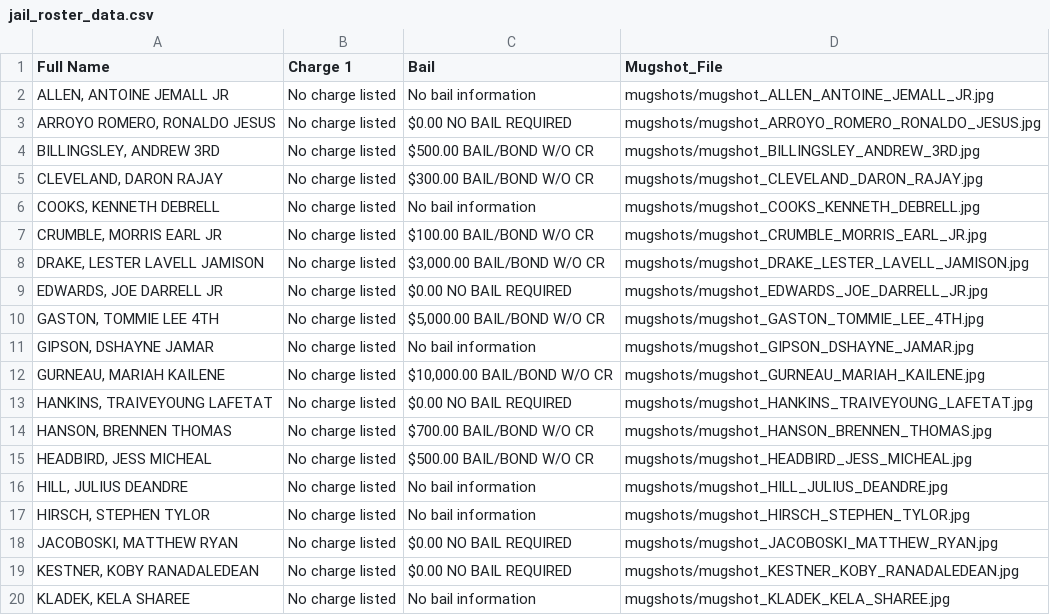
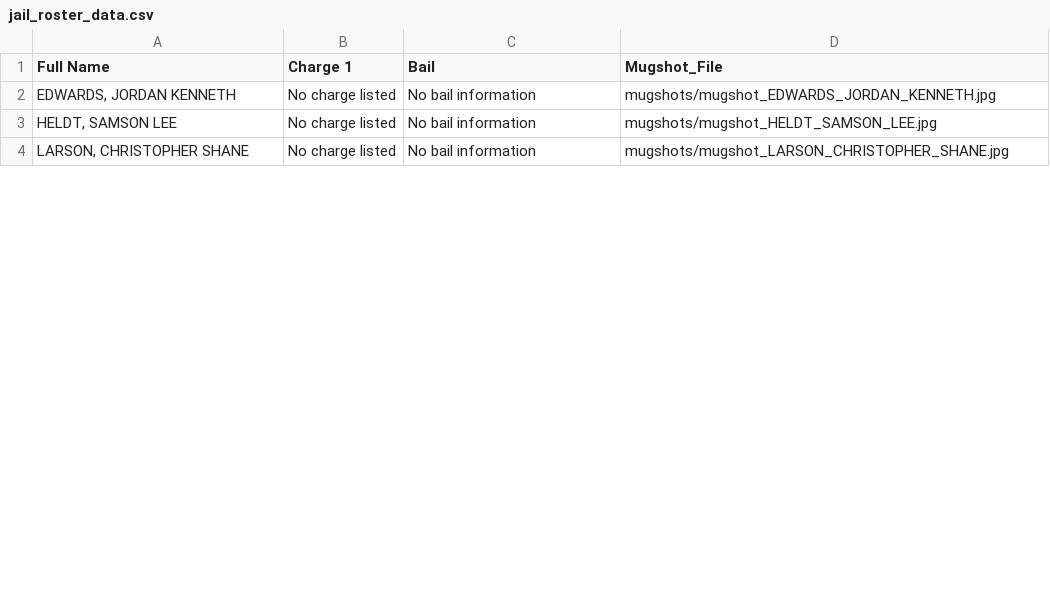
Before and after one commit to ryanjhermes/minneapolismugshots, a CSV file: jail_roster_data.csv, drawn as a sheet; only a part is shown; the diff covers the shown part only.

```diff
--- a/jail_roster_data.csv
+++ b/jail_roster_data.csv
@@ -1,20 +1,4 @@
 Full Name,Charge 1,Bail,Mugshot_File
-"ALLEN, ANTOINE JEMALL JR",No charge listed,No bail information,mugshots/mugshot_ALLEN_ANTOINE_JEMALL_JR.jpg
-"ARROYO ROMERO, RONALDO JESUS",No charge listed,$0.00 NO BAIL REQUIRED,mugshots/mugshot_ARROYO_ROMERO_RONALDO_JESUS.jpg
-"BILLINGSLEY, ANDREW 3RD",No charge listed,$500.00 BAIL/BOND W/O CR,mugshots/mugshot_BILLINGSLEY_ANDREW_3RD.jpg
-"CLEVELAND, DARON RAJAY",No charge listed,$300.00 BAIL/BOND W/O CR,mugshots/mugshot_CLEVELAND_DARON_RAJAY.jpg
-"COOKS, KENNETH DEBRELL",No charge listed,No bail information,mugshots/mugshot_COOKS_KENNETH_DEBRELL.jpg
-"CRUMBLE, MORRIS EARL JR",No charge listed,$100.00 BAIL/BOND W/O CR,mugshots/mugshot_CRUMBLE_MORRIS_EARL_JR.jpg
-"DRAKE, LESTER LAVELL JAMISON",No charge listed,"$3,000.00 BAIL/BOND W/O CR",mugshots/mugshot_DRAKE_LESTER_LAVELL_JAMISON.jpg
-"EDWARDS, JOE DARRELL JR",No charge listed,$0.00 NO BAIL REQUIRED,mugshots/mugshot_EDWARDS_JOE_DARRELL_JR.jpg
-"GASTON, TOMMIE LEE 4TH",No charge listed,"$5,000.00 BAIL/BOND W/O CR",mugshots/mugshot_GASTON_TOMMIE_LEE_4TH.jpg
-"GIPSON, DSHAYNE JAMAR",No charge listed,No bail information,mugshots/mugshot_GIPSON_DSHAYNE_JAMAR.jpg
-"GURNEAU, MARIAH KAILENE",No charge listed,"$10,000.00 BAIL/BOND W/O CR",mugshots/mugshot_GURNEAU_MARIAH_KAILENE.jpg
-"HANKINS, TRAIVEYOUNG LAFETAT",No charge listed,$0.00 NO BAIL REQUIRED,mugshots/mugshot_HANKINS_TRAIVEYOUNG_LAFETAT.jpg
-"HANSON, BRENNEN THOMAS",No charge listed,$700.00 BAIL/BOND W/O CR,mugshots/mugshot_HANSON_BRENNEN_THOMAS.jpg
-"HEADBIRD, JESS MICHEAL",No charge listed,$500.00 BAIL/BOND W/O CR,mugshots/mugshot_HEADBIRD_JESS_MICHEAL.jpg
-"HILL, JULIUS DEANDRE",No charge listed,No bail information,mugshots/mugshot_HILL_JULIUS_DEANDRE.jpg
-"HIRSCH, STEPHEN TYLOR",No charge listed,No bail information,mugshots/mugshot_HIRSCH_STEPHEN_TYLOR.jpg
-"JACOBOSKI, MATTHEW RYAN",No charge listed,$0.00 NO BAIL REQUIRED,mugshots/mugshot_JACOBOSKI_MATTHEW_RYAN.jpg
-"KESTNER, KOBY RANADALEDEAN",No charge listed,$0.00 NO BAIL REQUIRED,mugshots/mugshot_KESTNER_KOBY_RANADALEDEAN.jpg
-"KLADEK, KELA SHAREE",No charge listed,No bail information,mugshots/mugshot_KLADEK_KELA_SHAREE.jpg
+"EDWARDS, JORDAN KENNETH",No charge listed,No bail information,mugshots/mugshot_EDWARDS_JORDAN_KENNETH.jpg
+"HELDT, SAMSON LEE",No charge listed,No bail information,mugshots/mugshot_HELDT_SAMSON_LEE.jpg
+"LARSON, CHRISTOPHER SHANE",No charge listed,No bail information,mugshots/mugshot_LARSON_CHRISTOPHER_SHANE.jpg
```
Also changed, not shown: 24 removed rows and 2 edited cells elsewhere in this file, 5 other files.
